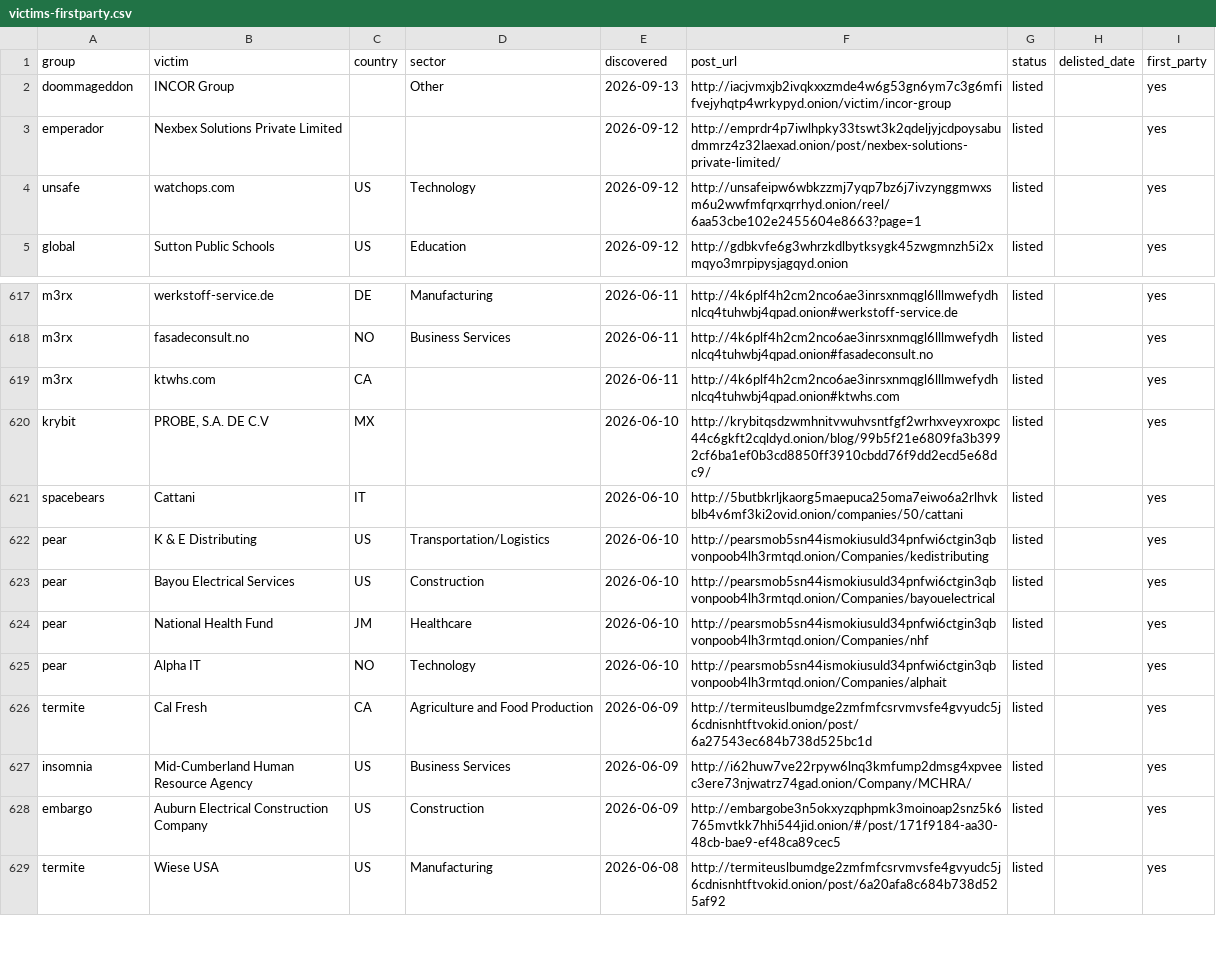
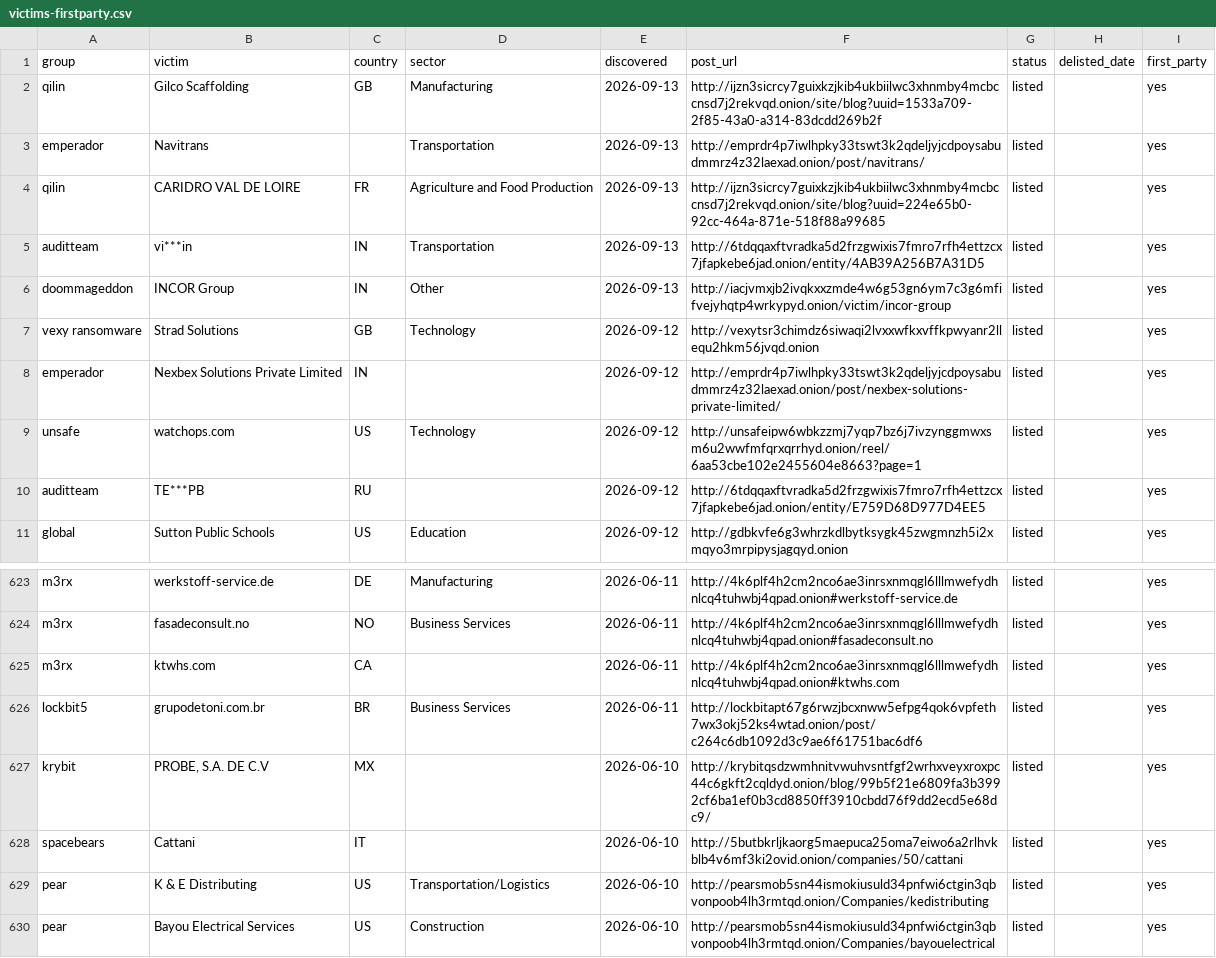
Before and after one commit to Jam0k/Ransomware-Intel, a CSV file: data/victims-firstparty.csv, drawn as a sheet; only a part is shown, gaps mark what is left out; the shorter side is filled out with more unchanged rows.

Commit message:
data: 2847 victims in 90d window (2026-09-14)

```diff
--- a/data/victims-firstparty.csv
+++ b/data/victims-firstparty.csv
@@ -1,5 +1,11 @@
 group,victim,country,sector,discovered,post_url,status,delisted_date,first_party
-doommageddon,INCOR Group,,Other,2026-09-13,http://iacjvmxjb2ivqkxxzmde4w6g53gn6ym7c3g6mfifvejyhqtp4wrkypyd.onion/victim/incor-group,listed,,yes
-emperador,Nexbex Solutions Private Limited,,,2026-09-12,http://emprdr4p7iwlhpky33tswt3k2qdeljyjcdpoysabudmmrz4z32laexad.onion/post/nexbex-solutions-private-limited/,listed,,yes
+qilin,Gilco Scaffolding,GB,Manufacturing,2026-09-13,http://ijzn3sicrcy7guixkzjkib4ukbiilwc3xhnmby4mcbccnsd7j2rekvqd.onion/site/blog?uuid=1533a709-2f85-43a0-a314-83dcdd269b2f,listed,,yes
+emperador,Navitrans,,Transportation,2026-09-13,http://emprdr4p7iwlhpky33tswt3k2qdeljyjcdpoysabudmmrz4z32laexad.onion/post/navitrans/,listed,,yes
+qilin,CARIDRO VAL DE LOIRE,FR,Agriculture and Food Production,2026-09-13,http://ijzn3sicrcy7guixkzjkib4ukbiilwc3xhnmby4mcbccnsd7j2rekvqd.onion/site/blog?uuid=224e65b0-92cc-464a-871e-518f88a99685,listed,,yes
+auditteam,vi***in,IN,Transportation,2026-09-13,http://6tdqqaxftvradka5d2frzgwixis7fmro7rfh4ettzcx7jfapkebe6jad.onion/entity/4AB39A256B7A31D5,listed,,yes
+doommageddon,INCOR Group,IN,Other,2026-09-13,http://iacjvmxjb2ivqkxxzmde4w6g53gn6ym7c3g6mfifvejyhqtp4wrkypyd.onion/victim/incor-group,listed,,yes
+vexy ransomware,Strad Solutions,GB,Technology,2026-09-12,http://vexytsr3chimdz6siwaqi2lvxxwfkxvffkpwyanr2llequ2hkm56jvqd.onion,listed,,yes
+emperador,Nexbex Solutions Private Limited,IN,,2026-09-12,http://emprdr4p7iwlhpky33tswt3k2qdeljyjcdpoysabudmmrz4z32laexad.onion/post/nexbex-solutions-private-limited/,listed,,yes
 unsafe,watchops.com,US,Technology,2026-09-12,http://unsafeipw6wbkzzmj7yqp7bz6j7ivzynggmwxsm6u2wwfmfqrxqrrhyd.onion/reel/6aa53cbe102e2455604e8663?page=1,listed,,yes
+auditteam,TE***PB,RU,,2026-09-12,http://6tdqqaxftvradka5d2frzgwixis7fmro7rfh4ettzcx7jfapkebe6jad.onion/entity/E759D68D977D4EE5,listed,,yes
 global,Sutton Public Schools,US,Education,2026-09-12,http://gdbkvfe6g3whrzkdlbytksygk45zwgmnzh5i2xmqyo3mrpipysjagqyd.onion,listed,,yes
@@ -619,2 +625,3 @@ m3rx,fasadeconsult.no,NO,Business Services,2026-06-11,http://4k6plf4h2cm2nco6ae3
 m3rx,ktwhs.com,CA,,2026-06-11,http://4k6plf4h2cm2nco6ae3inrsxnmqgl6lllmwefydhnlcq4tuhwbj4qpad.onion#ktwhs.com,listed,,yes
+lockbit5,grupodetoni.com.br,BR,Business Services,2026-06-11,http://lockbitapt67g6rwzjbcxnww5efpg4qok6vpfeth7wx3okj52ks4wtad.onion/post/c264c6db1092d3c9ae6f61751bac6df6,listed,,yes
 krybit,"PROBE, S.A. DE C.V",MX,,2026-06-10,http://krybitqsdzwmhnitvwuhvsntfgf2wrhxveyxroxpc44c6gkft2cqldyd.onion/blog/99b5f21e6809fa3b3992cf6ba1ef0b3cd8850ff3910cbdd76f9dd2ecd5e68dc9/,listed,,yes
```
Also changed, not shown: data/groups.csv, data/onions.csv, 5 other files.
